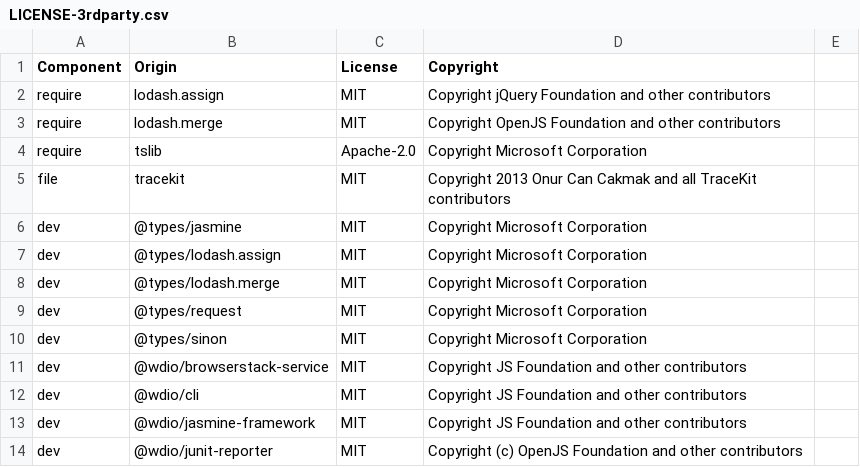
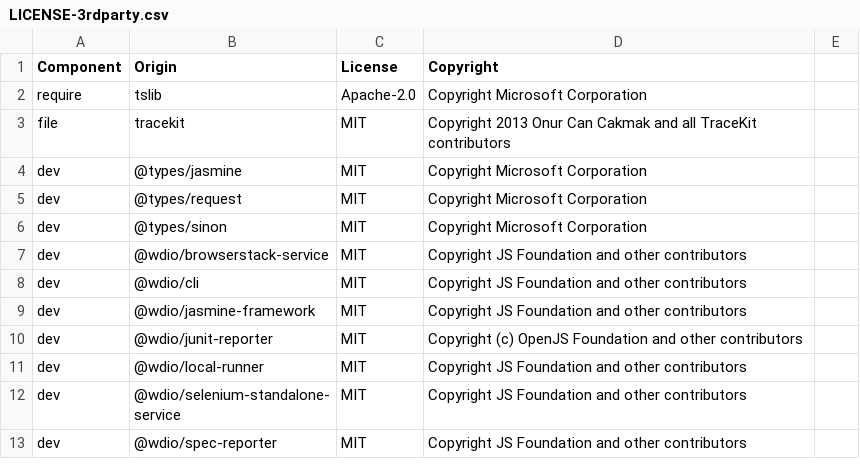
Before and after one commit to DataDog/browser-sdk, a CSV file: LICENSE-3rdparty.csv, drawn as a sheet; only a part is shown; the shorter side is filled out with more unchanged rows.

Commit message:
👷 Removing lodash dependencies

```diff
--- a/LICENSE-3rdparty.csv
+++ b/LICENSE-3rdparty.csv
@@ -1,4 +1,2 @@
 Component,Origin,License,Copyright
-require,lodash.assign,MIT,Copyright jQuery Foundation and other contributors
-require,lodash.merge,MIT,Copyright OpenJS Foundation and other contributors
 require,tslib,Apache-2.0,Copyright Microsoft Corporation
@@ -6,4 +4,2 @@ file,tracekit,MIT,Copyright 2013 Onur Can Cakmak and all TraceKit contributors
 dev,@types/jasmine,MIT,Copyright Microsoft Corporation
-dev,@types/lodash.assign,MIT,Copyright Microsoft Corporation
-dev,@types/lodash.merge,MIT,Copyright Microsoft Corporation
 dev,@types/request,MIT,Copyright Microsoft Corporation
```
Also changed, not shown: 12 other files.
